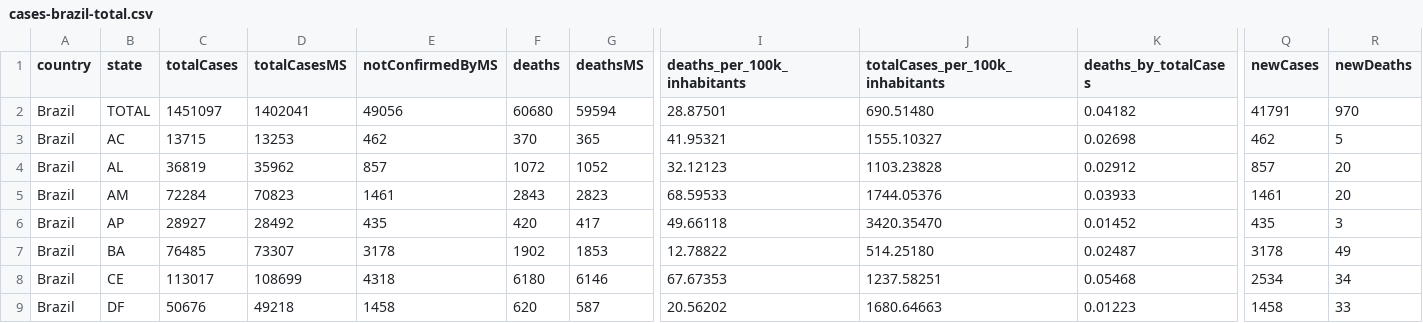
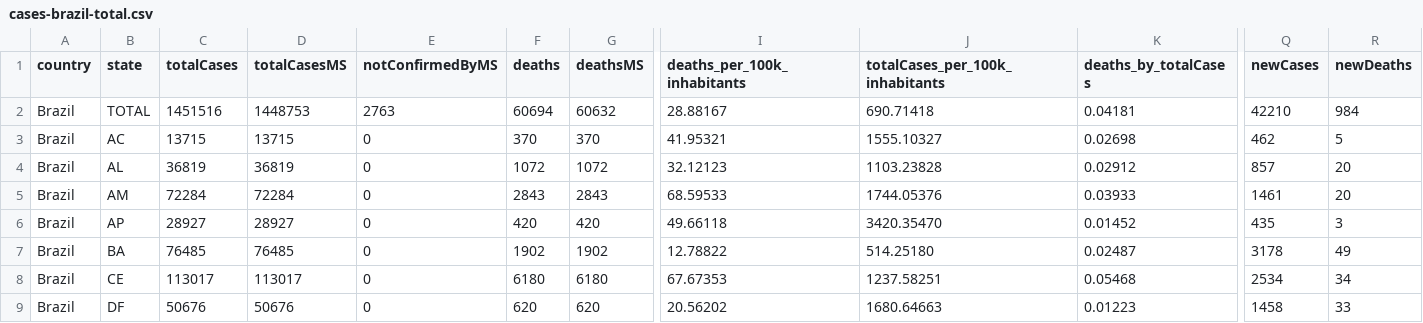
Before and after one commit to wcota/covid19br, a CSV file: cases-brazil-total.csv, drawn as a sheet; only a part is shown, gaps mark what is left out; the diff covers the shown part only; the diff names each change by its address in the sheet, - before the commit and + after, or states it on an @@ line.

```diff
--- a/cases-brazil-total.csv
+++ b/cases-brazil-total.csv
-C2 (totalCases): 1451097
+C2 (totalCases): 1451516
-D2 (totalCasesMS): 1402041
+D2 (totalCasesMS): 1448753
-E2 (notConfirmedByMS): 49056
+E2 (notConfirmedByMS): 2763
-F2 (deaths): 60680
+F2 (deaths): 60694
-G2 (deathsMS): 59594
+G2 (deathsMS): 60632
-I2 (deaths_per_100k_inhabitants): 28.87501
+I2 (deaths_per_100k_inhabitants): 28.88167
-J2 (totalCases_per_100k_inhabitants): 690.51480
+J2 (totalCases_per_100k_inhabitants): 690.71418
-K2 (deaths_by_totalCases): 0.04182
+K2 (deaths_by_totalCases): 0.04181
-Q2 (newCases): 41791
+Q2 (newCases): 42210
-R2 (newDeaths): 970
+R2 (newDeaths): 984
-D3 (totalCasesMS): 13253
+D3 (totalCasesMS): 13715
-E3 (notConfirmedByMS): 462
+E3 (notConfirmedByMS): 0
-G3 (deathsMS): 365
+G3 (deathsMS): 370
-D4 (totalCasesMS): 35962
+D4 (totalCasesMS): 36819
-E4 (notConfirmedByMS): 857
+E4 (notConfirmedByMS): 0
-G4 (deathsMS): 1052
+G4 (deathsMS): 1072
-D5 (totalCasesMS): 70823
+D5 (totalCasesMS): 72284
-E5 (notConfirmedByMS): 1461
+E5 (notConfirmedByMS): 0
-G5 (deathsMS): 2823
+G5 (deathsMS): 2843
-D6 (totalCasesMS): 28492
+D6 (totalCasesMS): 28927
-E6 (notConfirmedByMS): 435
+E6 (notConfirmedByMS): 0
-G6 (deathsMS): 417
+G6 (deathsMS): 420
-D7 (totalCasesMS): 73307
+D7 (totalCasesMS): 76485
-E7 (notConfirmedByMS): 3178
+E7 (notConfirmedByMS): 0
-G7 (deathsMS): 1853
+G7 (deathsMS): 1902
-D8 (totalCasesMS): 108699
+D8 (totalCasesMS): 113017
-E8 (notConfirmedByMS): 4318
+E8 (notConfirmedByMS): 0
-G8 (deathsMS): 6146
+G8 (deathsMS): 6180
-D9 (totalCasesMS): 49218
+D9 (totalCasesMS): 50676
-E9 (notConfirmedByMS): 1458
+E9 (notConfirmedByMS): 0
-G9 (deathsMS): 587
+G9 (deathsMS): 620
```
Also changed, not shown: 75 edited cells elsewhere in this file, cases-brazil-cities.csv, cases-brazil-states.csv, 2 other files.
